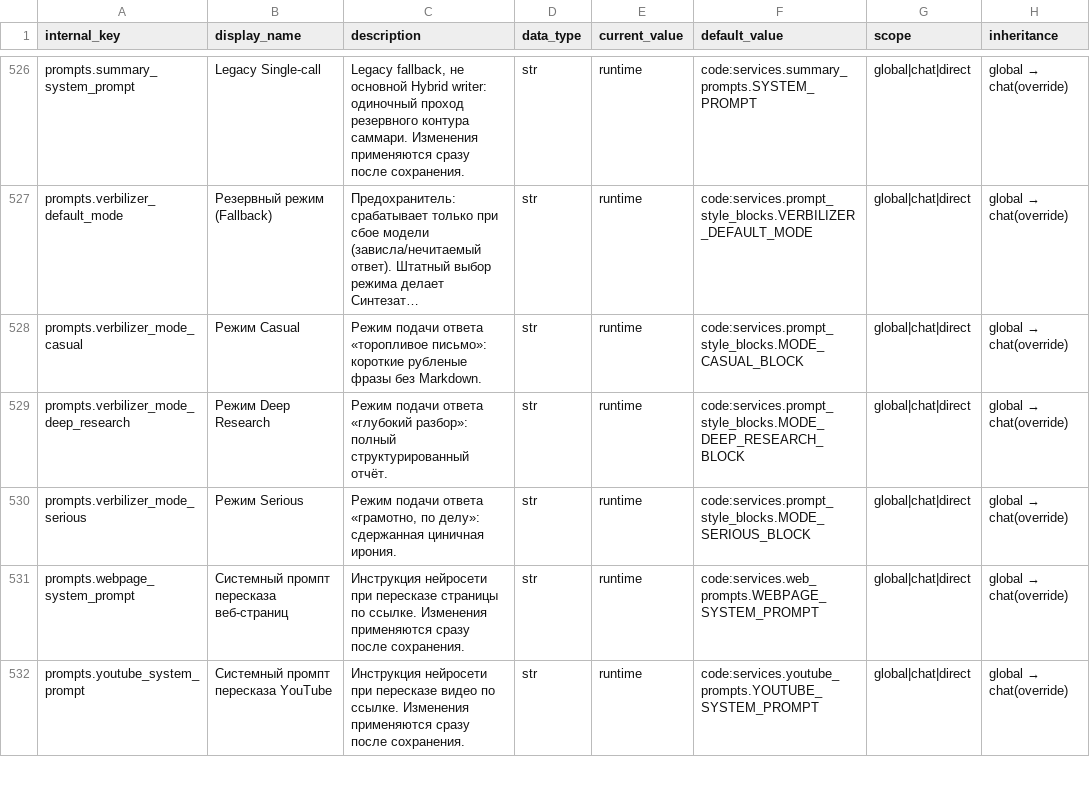
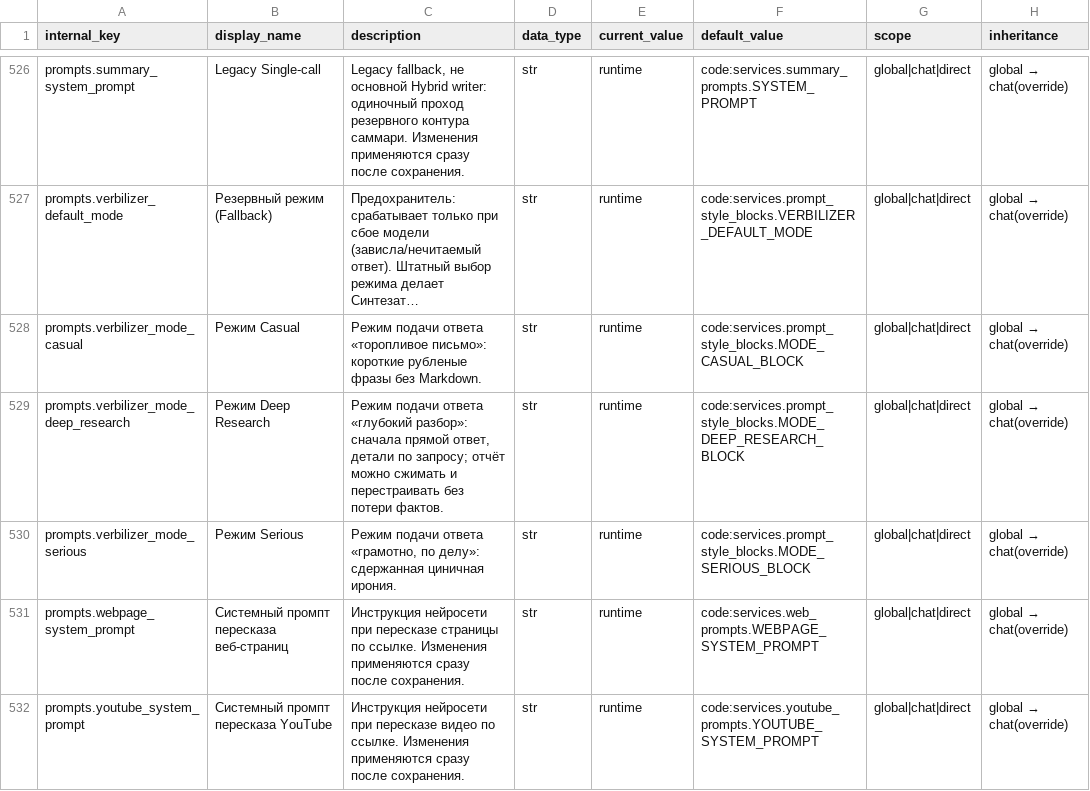
Before and after one commit to Henry-Case-dev/adminbot, a TSV file: plans/docs/param-registry-round1025.tsv, drawn as a sheet; only a part is shown, gaps mark what is left out; long unchanged cells end in …; the diff names each change by its address in the sheet, - before the commit and + after, or states it on an @@ line.

Commit message:
feat(speech-p0-a1): точные тексты §2 и разбор без эссе
§2 (source-owner-p0-hotfix-2026-10-25.md): BASE/HUMOR/LENGTH/FREQUENT/
FACTUAL заменены точными текстами владельца байт-в-байт; OFF/OCCASIONAL
не тронуты; прежние байты сохранены слепками (откат), лестница FREQUENT
получила ступень p0h-frequent-natural.

§3/§1 аддендума: писательская инструкция режима разбора (deep_research)
больше не требует вывести отчёт ПОЛНОСТЬЮ и не сжимать. Дословно
вставлены целевой текст анализа и замена требования "сохрани структуру":
ответ прямо и соразмерно вопросу, релевантные подтверждённые наблюдения,
без псих-эссе/хронологии/художки, подробный анализ по запросу, без
выдуманных фактов, без пересказа внутренней структуры анализа.
Внутренняя глубина не задаёт длину ответа.

Канон-бамп: метка mode-p0h-analysis, FACTORY_SET dd64bbc52632
(changed=1), TSV/meta каталога переэмитированы, хэш каталога
переутверждён (L-F11S-1). Тесты: новые байт-пины §2/§3 и аддендума,
старые пины обновлены без ослабления.

TEST-LIFECYCLE: CONTRACT owner=SPEECH-P0-A1/§2/§3

```diff
--- a/plans/docs/param-registry-round1025.tsv
+++ b/plans/docs/param-registry-round1025.tsv
-C529 (description): …«глубокий разбор»: полный структурированный отчёт.
+C529 (description): …«глубокий разбор»: сначала прямой ответ, детали по запросу; отчёт можно сжимать и перестраивать без потери фактов.
```
Also changed, not shown: 15 other files.
